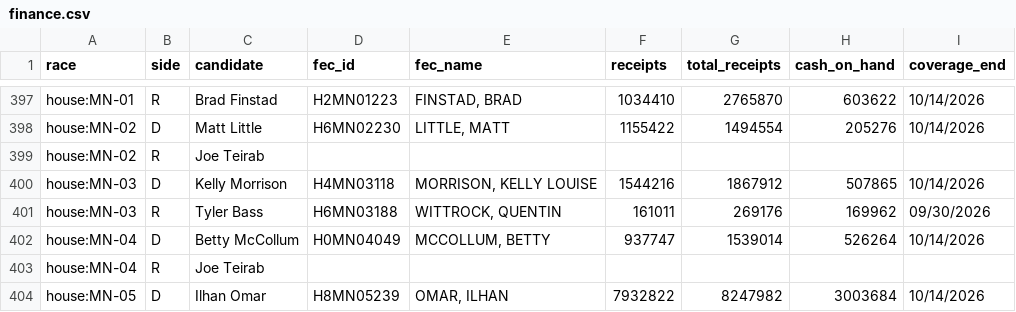
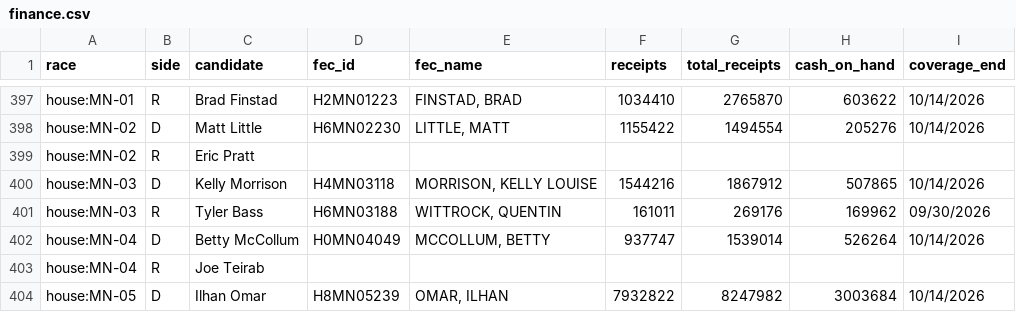
Before and after one commit to KaraZajac/MIDTERMS2026, a CSV file: data/finance.csv, drawn as a sheet; only a part is shown, gaps mark what is left out.

```diff
--- a/data/finance.csv
+++ b/data/finance.csv
@@ -398,3 +398,3 @@ house:MN-01,R,Brad Finstad,H2MN01223,"FINSTAD, BRAD",1034410,2765870,603622,10/1
 house:MN-02,D,Matt Little,H6MN02230,"LITTLE, MATT",1155422,1494554,205276,10/14/2026
-house:MN-02,R,Joe Teirab,,,,,,
+house:MN-02,R,Eric Pratt,,,,,,
 house:MN-03,D,Kelly Morrison,H4MN03118,"MORRISON, KELLY LOUISE",1544216,1867912,507865,10/14/2026
```
Also changed, not shown: data/polls/races.csv, data/races/governor.csv, 10 other files.
